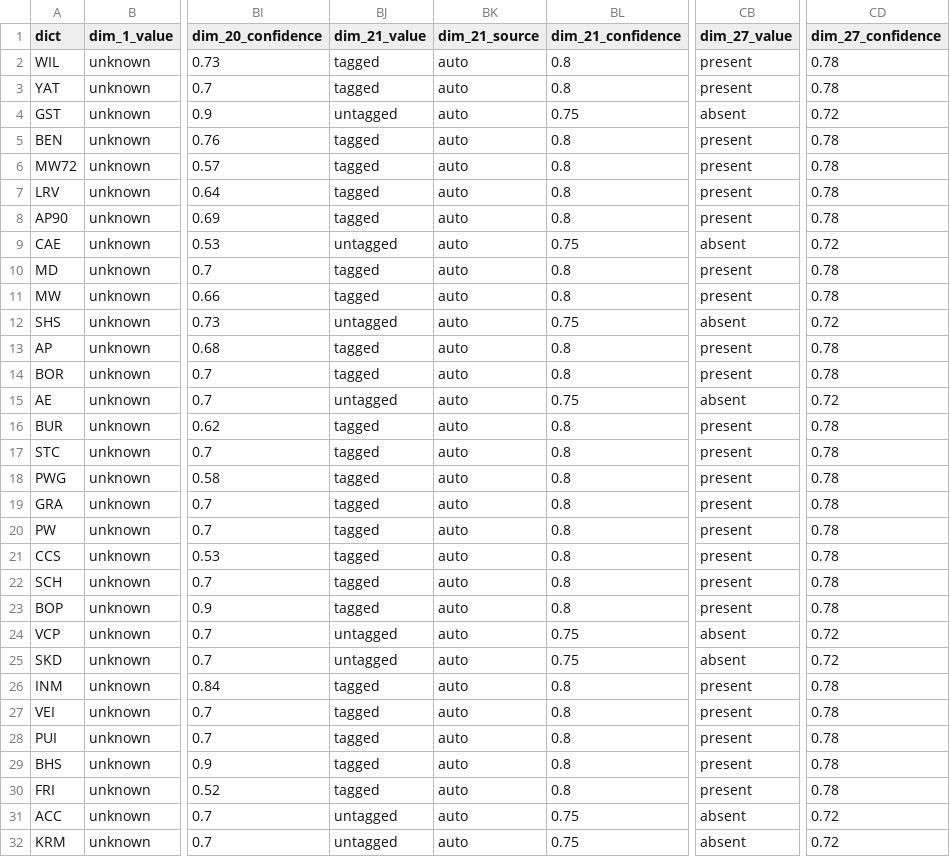
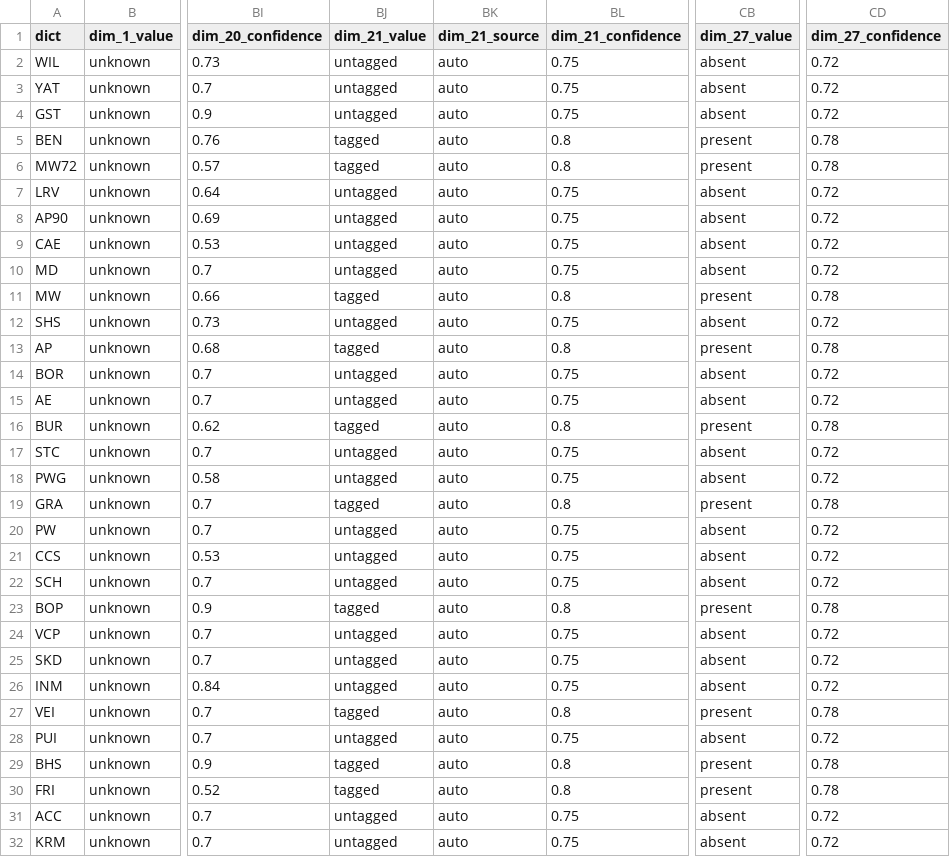
Before and after one commit to sanskrit-lexicon/csl-observatory, a CSV file: data/L0/convention_fingerprint.csv, drawn as a sheet; only a part is shown, gaps mark what is left out; the diff covers the shown part only; the diff names each change by its address in the sheet, - before the commit and + after, or states it on an @@ line.

```diff
--- a/data/L0/convention_fingerprint.csv
+++ b/data/L0/convention_fingerprint.csv
-BJ2:BJ3 (dim_21_value): tagged
+BJ2:BJ3 (dim_21_value): untagged
-BL2:BL3 (dim_21_confidence): 0.8
+BL2:BL3 (dim_21_confidence): 0.75
-CB2:CB3 (dim_27_value): present
+CB2:CB3 (dim_27_value): absent
-CD2:CD3 (dim_27_confidence): 0.78
+CD2:CD3 (dim_27_confidence): 0.72
-BJ7:BJ8 (dim_21_value): tagged
+BJ7:BJ8 (dim_21_value): untagged
-BL7:BL8 (dim_21_confidence): 0.8
+BL7:BL8 (dim_21_confidence): 0.75
-CB7:CB8 (dim_27_value): present
+CB7:CB8 (dim_27_value): absent
-CD7:CD8 (dim_27_confidence): 0.78
+CD7:CD8 (dim_27_confidence): 0.72
-BJ10 (dim_21_value): tagged
+BJ10 (dim_21_value): untagged
-BL10 (dim_21_confidence): 0.8
+BL10 (dim_21_confidence): 0.75
-CB10 (dim_27_value): present
+CB10 (dim_27_value): absent
-CD10 (dim_27_confidence): 0.78
+CD10 (dim_27_confidence): 0.72
-BJ14 (dim_21_value): tagged
+BJ14 (dim_21_value): untagged
-BL14 (dim_21_confidence): 0.8
+BL14 (dim_21_confidence): 0.75
-CB14 (dim_27_value): present
+CB14 (dim_27_value): absent
-CD14 (dim_27_confidence): 0.78
+CD14 (dim_27_confidence): 0.72
-BJ17:BJ18 (dim_21_value): tagged
+BJ17:BJ18 (dim_21_value): untagged
-BL17:BL18 (dim_21_confidence): 0.8
+BL17:BL18 (dim_21_confidence): 0.75
-CB17:CB18 (dim_27_value): present
+CB17:CB18 (dim_27_value): absent
-CD17:CD18 (dim_27_confidence): 0.78
+CD17:CD18 (dim_27_confidence): 0.72
-BJ20:BJ22 (dim_21_value): tagged
+BJ20:BJ22 (dim_21_value): untagged
-BL20:BL22 (dim_21_confidence): 0.8
+BL20:BL22 (dim_21_confidence): 0.75
-CB20:CB22 (dim_27_value): present
+CB20:CB22 (dim_27_value): absent
-CD20:CD22 (dim_27_confidence): 0.78
+CD20:CD22 (dim_27_confidence): 0.72
-BJ26 (dim_21_value): tagged
+BJ26 (dim_21_value): untagged
-BL26 (dim_21_confidence): 0.8
+BL26 (dim_21_confidence): 0.75
-CB26 (dim_27_value): present
+CB26 (dim_27_value): absent
-CD26 (dim_27_confidence): 0.78
+CD26 (dim_27_confidence): 0.72
-BJ28 (dim_21_value): tagged
+BJ28 (dim_21_value): untagged
-BL28 (dim_21_confidence): 0.8
+BL28 (dim_21_confidence): 0.75
-CB28 (dim_27_value): present
+CB28 (dim_27_value): absent
-CD28 (dim_27_confidence): 0.78
+CD28 (dim_27_confidence): 0.72
```
Also changed, not shown: 4 edited cells elsewhere in this file, data/L0/preview/dist_gower.csv, data/L0/preview/dist_jaccard.csv, 12 other files.
